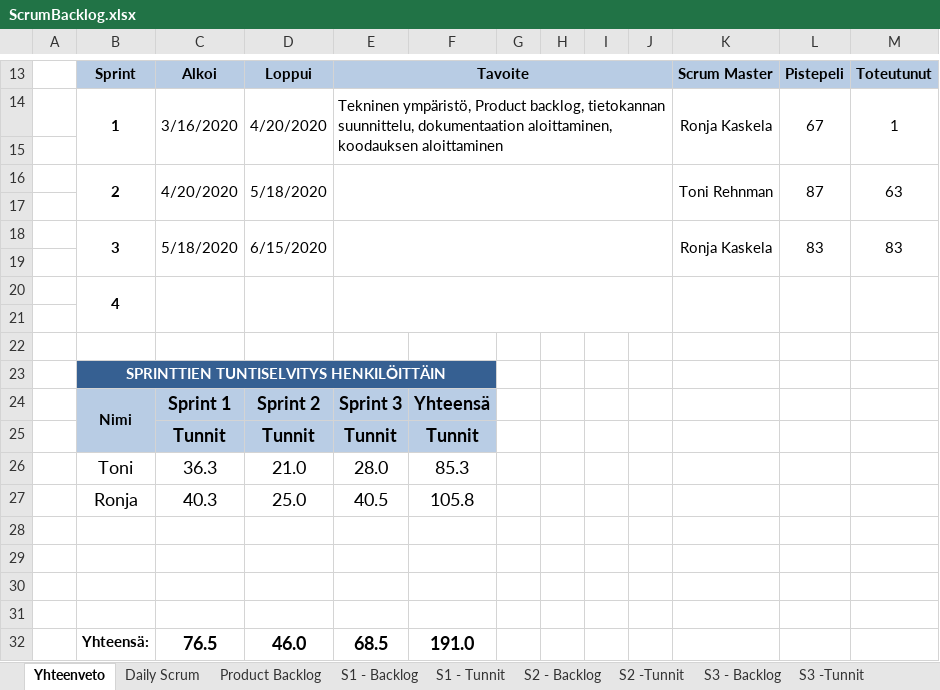
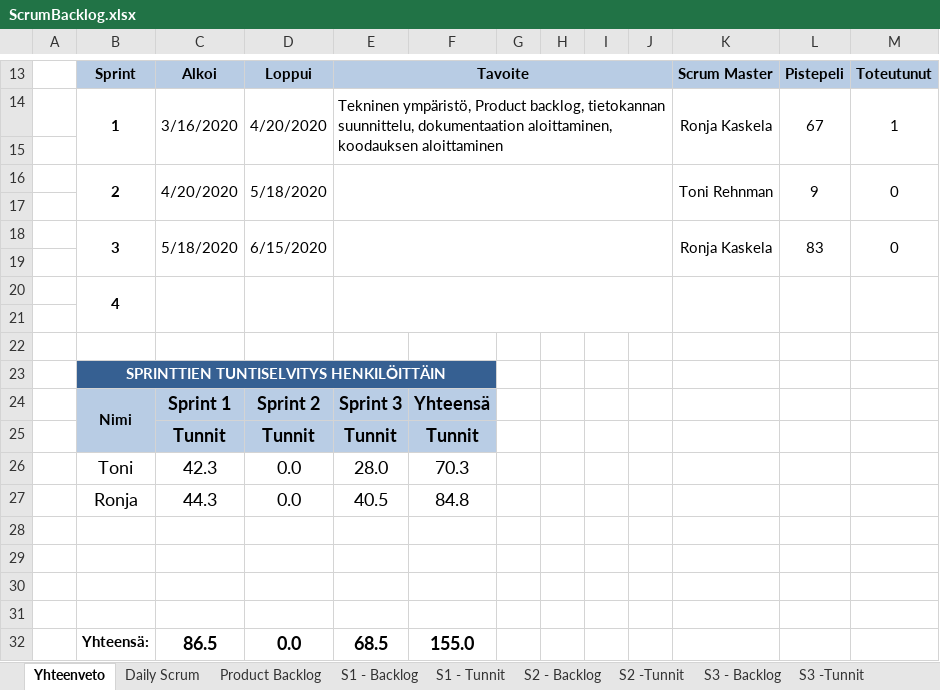
Before and after one commit to SmolBananya/muistutussovellus, an Excel workbook: ScrumBacklog.xlsx, sheet Yhteenveto, drawn as a sheet; only a part is shown, gaps mark what is left out; values as stored, in another font and other column widths than the file's, no borders; charts and pictures not drawn; 1 other sheet too large or unreadable and not compared; removed rows and columns are numbered as before the commit, all else as after; the diff names each change by its address in the sheet, - before the commit and + after, or states it on an @@ line.

```diff
--- a/ScrumBacklog.xlsx (sheet Yhteenveto)
+++ b/ScrumBacklog.xlsx (sheet Yhteenveto)
-L16: 87
+L16: 9
-M16: 63
+M16: 0
-M18: 83
+M18: 0
-row 26:  | Toni | 36.3 | 21.0 | 28.0 | 85.3
-row 27:  | Ronja | 40.3 | 25.0 | 40.5 | 105.8
+row 26:  | Toni | 42.3 | 0.0 | 28.0 | 70.3
+row 27:  | Ronja | 44.3 | 0.0 | 40.5 | 84.8
-row 32:  | Yhteensä: | 76.5 | 46.0 | 68.5 | 191.0
+row 32:  | Yhteensä: | 86.5 | 0.0 | 68.5 | 155.0
```
Also changed, not shown: sheet S2 - Backlog, sheet S3 - Backlog, sheet Product Backlog, sheet S1 - Tunnit, sheet Daily Scrum, formulas that keep their value, charts or pictures.
